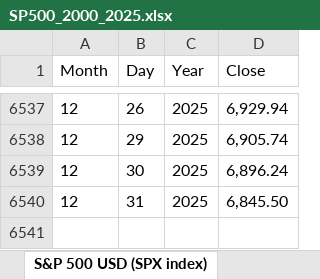
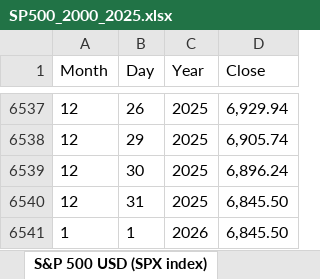
Before and after one commit to tiago109817/Financial-Markets-Prediction, an Excel workbook: data/SP500_2000_2025.xlsx, sheet S&P 500 USD (SPX index), drawn as a sheet; only a part is shown, gaps mark what is left out; values as stored, in another font and other column widths than the file's, no borders; the diff names each change by its address in the sheet, - before the commit and + after, or states it on an @@ line.

```diff
--- a/data/SP500_2000_2025.xlsx (sheet S&P 500 USD (SPX index))
+++ b/data/SP500_2000_2025.xlsx (sheet S&P 500 USD (SPX index))
+row 6541: 1 | 1 | 2026 | 6,845.50
```
Also changed, not shown: Analysis.xlsx, data/Bitcoin_2010_2025.xlsx, 4 other files.
